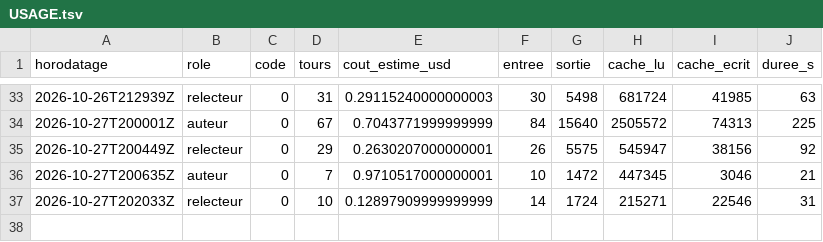
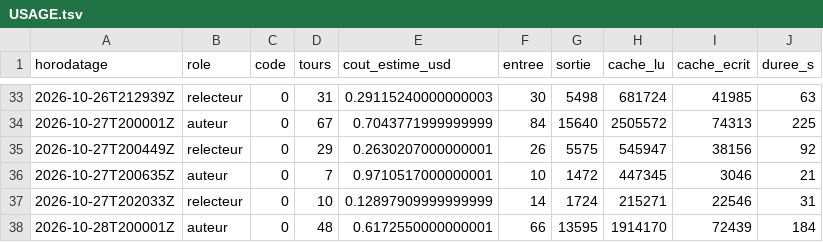
Before and after one commit to gsbellon/replique, a TSV file: journal/USAGE.tsv, drawn as a sheet; only a part is shown, gaps mark what is left out; the diff names each change by its address in the sheet, - before the commit and + after, or states it on an @@ line.

Commit message:
session auteur 2026-10-28T200001Z : clôture par le lanceur (code 0)

```diff
--- a/journal/USAGE.tsv
+++ b/journal/USAGE.tsv
+row 38: 2026-10-28T200001Z | auteur | 0 | 48 | 0.6172550000000001 | 66 | 13595 | 1914170 | 72439 | 184
```
Also changed, not shown: 2 other files.
